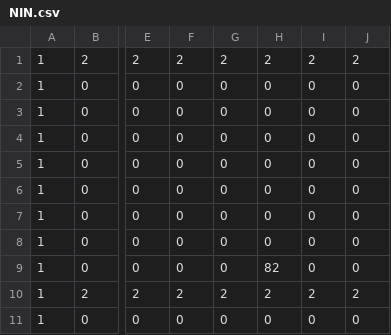
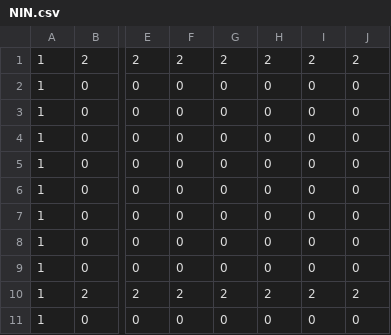
Before and after one commit to Morinphen/2019yearGame, a CSV file: Project1/Project1/NIN.csv, drawn as a sheet; only a part is shown, gaps mark what is left out; the diff names each change by its address in the sheet, - before the commit and + after, or states it on an @@ line.

Commit message:
本当にやめてくれよ

```diff
--- a/Project1/Project1/NIN.csv
+++ b/Project1/Project1/NIN.csv
-H9: 82
+H9: 0
```
